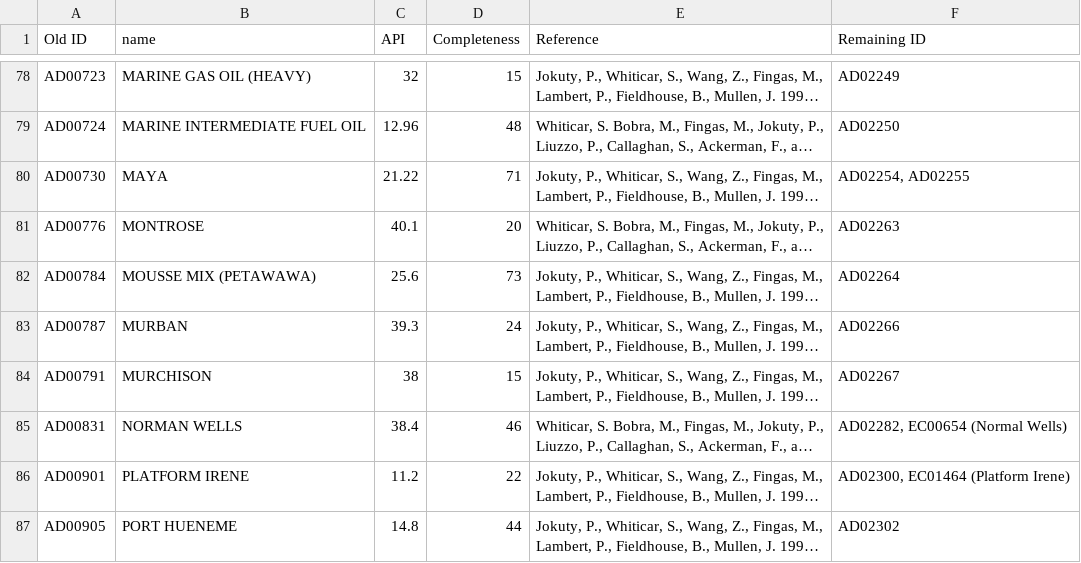
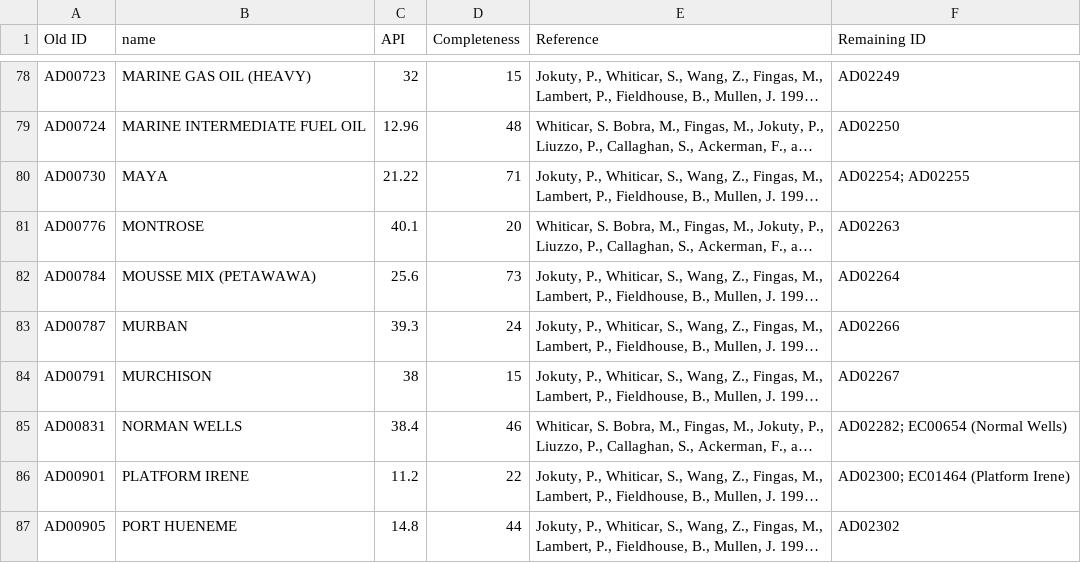
Before and after one commit to NOAA-ORR-ERD/adios_oil_database, a TSV file: documents/source/deleted_records_info.tsv, drawn as a sheet; only a part is shown, gaps mark what is left out; long unchanged cells end in …; the diff covers the shown part only; the diff names each change by its address in the sheet, - before the commit and + after, or states it on an @@ line.

```diff
--- a/documents/source/deleted_records_info.tsv
+++ b/documents/source/deleted_records_info.tsv
-F80 (Remaining ID): AD02254, AD02255
+F80 (Remaining ID): AD02254; AD02255
-F85 (Remaining ID): AD02282, EC00654 (Normal Wells)
+F85 (Remaining ID): AD02282; EC00654 (Normal Wells)
-F86 (Remaining ID): AD02300, EC01464 (Platform Irene)
+F86 (Remaining ID): AD02300; EC01464 (Platform Irene)
```
Also changed, not shown: 30 edited cells elsewhere in this file, 3 other files.
